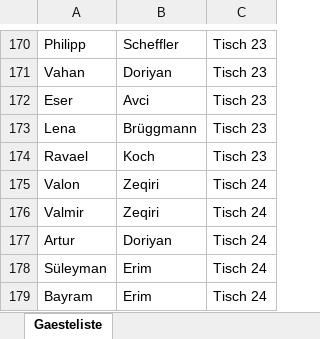
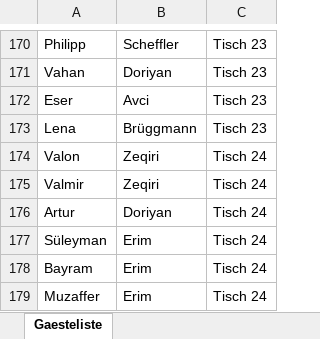
Before and after one commit to luisa-wedding/platzfinder., an Excel workbook: guests.xlsx, sheet Gaesteliste, drawn as a sheet; only a part is shown, gaps mark what is left out; the shorter side is filled out with more unchanged rows; values as stored, in another font and other column widths than the file's, no borders; the diff names each change by its address in the sheet, - before the commit and + after, or states it on an @@ line.

Commit message:
Update guests.xlsx über Config-Seite

```diff
--- a/guests.xlsx (sheet Gaesteliste)
+++ b/guests.xlsx (sheet Gaesteliste)
-row 174: Ravael | Koch | Tisch 23
```
